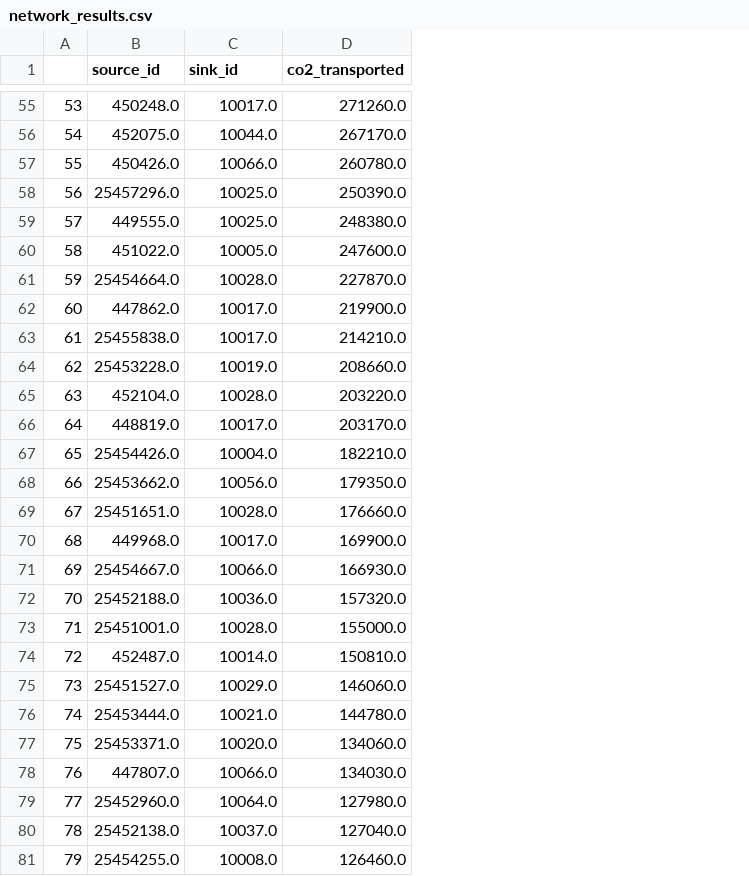
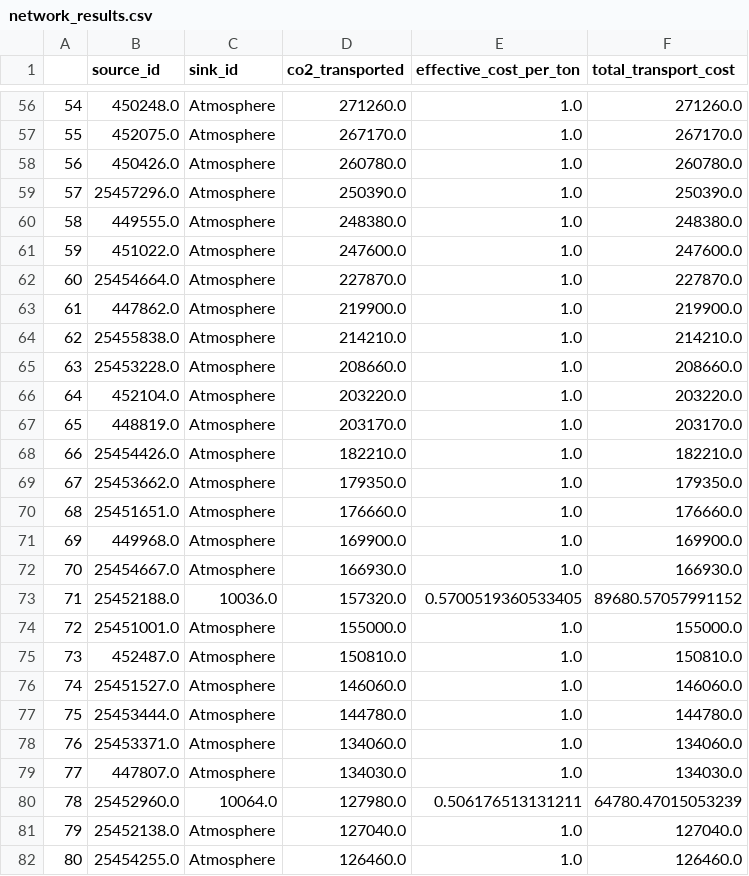
Before and after one commit to FoliaStream/FoliaStream, a CSV file: output/final/csv/AUS__2024__electricity-generation/network_results.csv, drawn as a sheet; only a part is shown, gaps mark what is left out; addresses are those after the commit; the diff covers the shown part only; the diff names each change by its address in the sheet, - before the commit and + after, or states it on an @@ line.

```diff
--- a/output/final/csv/AUS__2024__electricity-generation/network_results.csv
+++ b/output/final/csv/AUS__2024__electricity-generation/network_results.csv
+column E (effective_cost_per_ton), rows 56-82: 1.0 | 1.0 | 1.0 | 1.0 | 1.0 | 1.0 | 1.0 | 1.0 | 1.0 | 1.0 | 1.0 | 1.0 | 1.0 | 1.0 | 1.0 | 1.0 | 1.0 | 0.5700519360533405 | 1.0 | 1.0 | 1.0 | 1.0 | 1.0 | 1.0 | 0.506176513131211 | 1.0 | 1.0
+column F (total_transport_cost), rows 56-82: 271260.0 | 267170.0 | 260780.0 | 250390.0 | 248380.0 | 247600.0 | 227870.0 | 219900.0 | 214210.0 | 208660.0 | 203220.0 | 203170.0 | 182210.0 | 179350.0 | 176660.0 | 169900.0 | 166930.0 | 89680.57057991152 | 155000.0 | 150810.0 | 146060.0 | 144780.0 | 134060.0 | 134030.0 | 64780.47015053239 | 127040.0 | 126460.0
@@ column A renumbered from row 6 down @@
-C56 (sink_id): 10017.0
+C56 (sink_id): Atmosphere
-C57 (sink_id): 10044.0
+C57 (sink_id): Atmosphere
-C58 (sink_id): 10066.0
+C58 (sink_id): Atmosphere
-C59:C60 (sink_id): 10025.0
+C59:C60 (sink_id): Atmosphere
-C61 (sink_id): 10005.0
+C61 (sink_id): Atmosphere
-C62 (sink_id): 10028.0
+C62 (sink_id): Atmosphere
-C63:C64 (sink_id): 10017.0
+C63:C64 (sink_id): Atmosphere
-C65 (sink_id): 10019.0
+C65 (sink_id): Atmosphere
-C66 (sink_id): 10028.0
+C66 (sink_id): Atmosphere
-C67 (sink_id): 10017.0
+C67 (sink_id): Atmosphere
-C68 (sink_id): 10004.0
+C68 (sink_id): Atmosphere
-C69 (sink_id): 10056.0
+C69 (sink_id): Atmosphere
-C70 (sink_id): 10028.0
+C70 (sink_id): Atmosphere
-C71 (sink_id): 10017.0
+C71 (sink_id): Atmosphere
-C72 (sink_id): 10066.0
+C72 (sink_id): Atmosphere
-C74 (sink_id): 10028.0
+C74 (sink_id): Atmosphere
-C75 (sink_id): 10014.0
+C75 (sink_id): Atmosphere
-C76 (sink_id): 10029.0
+C76 (sink_id): Atmosphere
-C77 (sink_id): 10021.0
+C77 (sink_id): Atmosphere
-C78 (sink_id): 10020.0
+C78 (sink_id): Atmosphere
-C79 (sink_id): 10066.0
+C79 (sink_id): Atmosphere
-C81 (sink_id): 10037.0
+C81 (sink_id): Atmosphere
-C82 (sink_id): 10008.0
+C82 (sink_id): Atmosphere
```
Also changed, not shown: 2 added rows, 1 removed row and 93 edited cells elsewhere in this file, output/temp/csv/AUS__2024__electricity-generation/matrix_out.csv, 5 other files.
